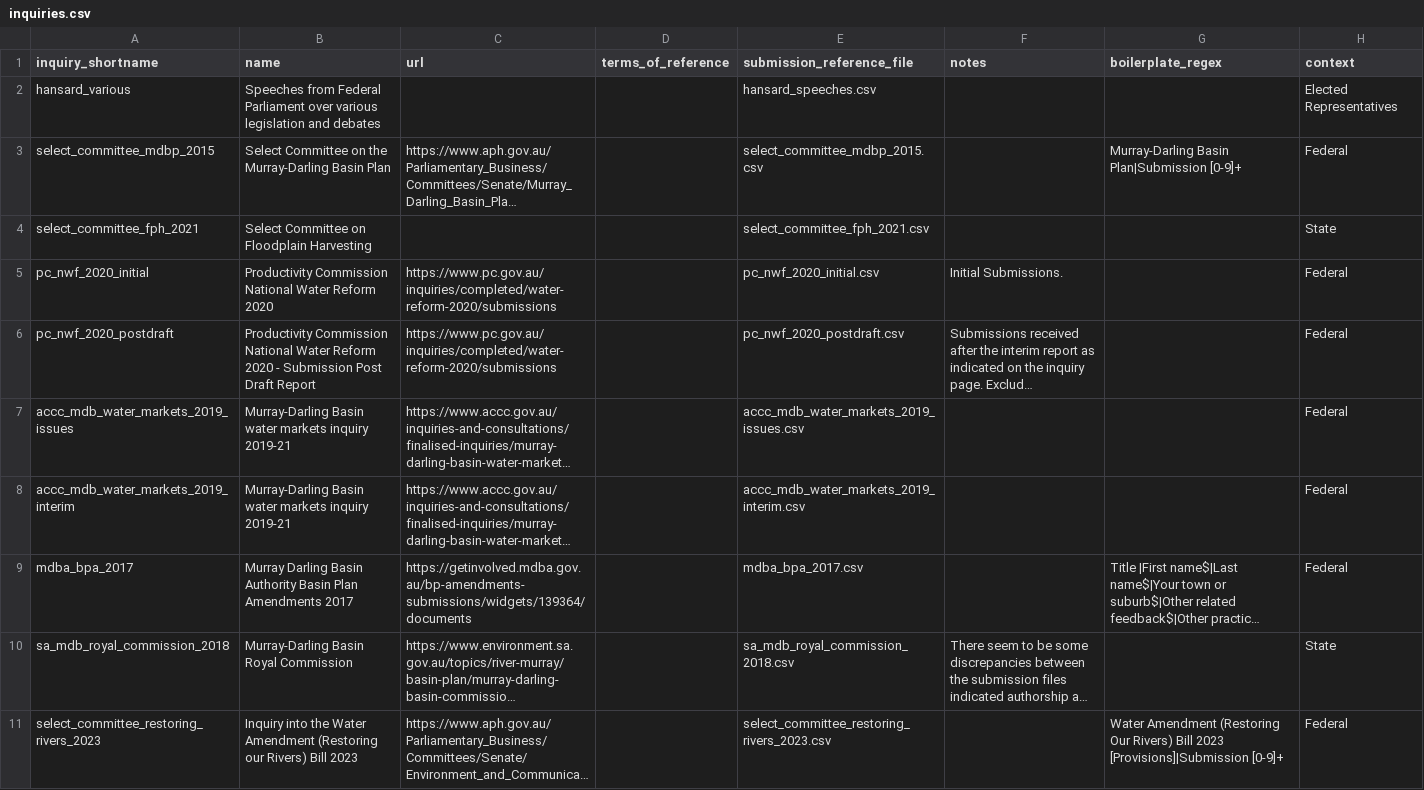
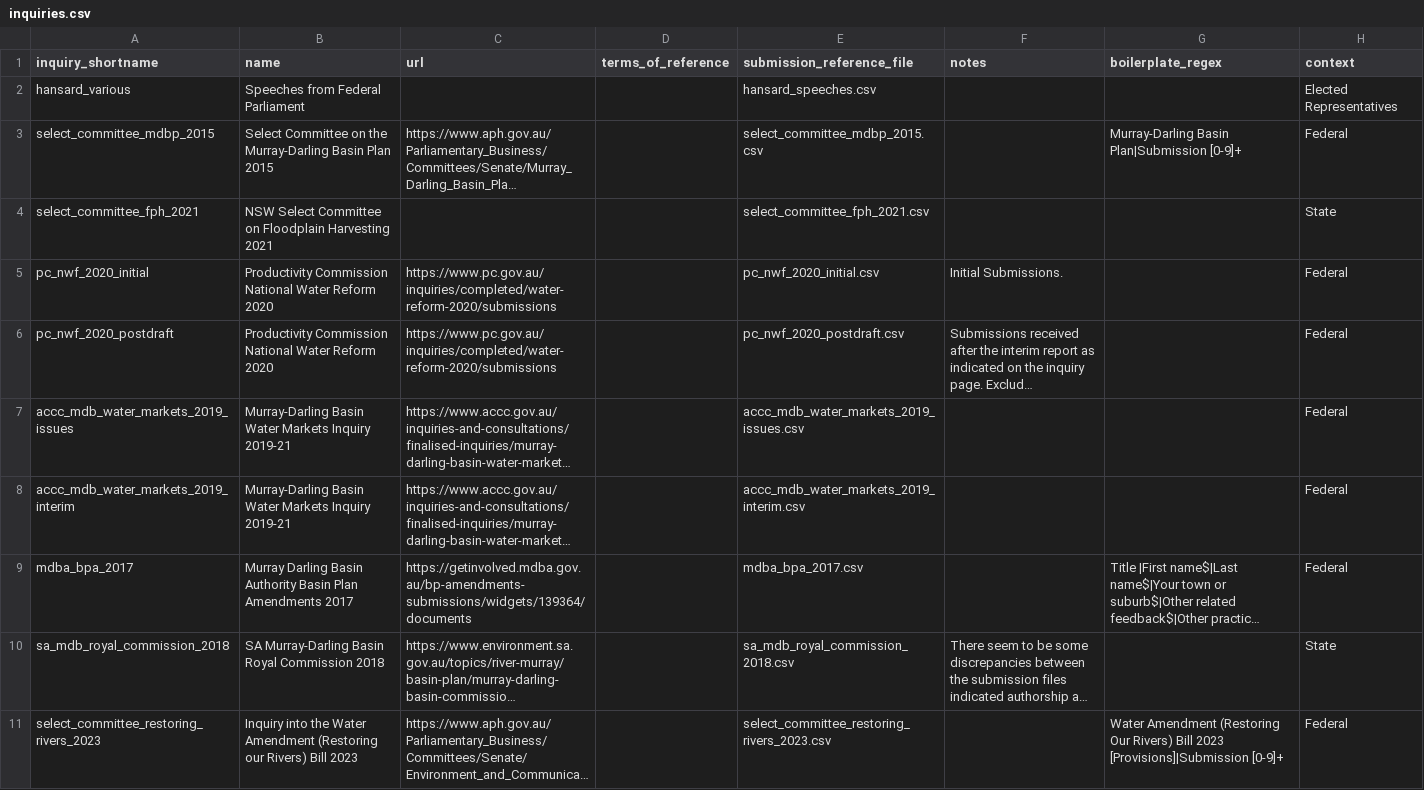
Before and after one commit to RodMarsh/WatertrustEquitySubmissionsAnalysis, a CSV file: inquiries/inquiries.csv, drawn as a sheet; long unchanged cells end in …; the diff names each change by its address in the sheet, - before the commit and + after, or states it on an @@ line.

Commit message:
Reorganise analysis files to mark which were used to produce the final analysis as reported on.

```diff
--- a/inquiries/inquiries.csv
+++ b/inquiries/inquiries.csv
-B2 (name): …Federal Parliament over various legislation and debates
+B2 (name): …Federal Parliament
-B3 (name): …Basin Plan
+B3 (name): …Basin Plan 2015
-B4 (name): Select Committee on Floodplain Harvesting
+B4 (name): NSW Select Committee on Floodplain Harvesting 2021
-B6 (name): …Reform 2020 - Submission Post Draft Report
+B6 (name): …Reform 2020
-B7:B8 (name): Murray-Darling Basin water markets inquiry 2019-21
+B7:B8 (name): Murray-Darling Basin Water Markets Inquiry 2019-21
-B10 (name): Murray-Darling Basin Royal Commission
+B10 (name): SA Murray-Darling Basin Royal Commission 2018
```
Also changed, not shown: 4 other files.
